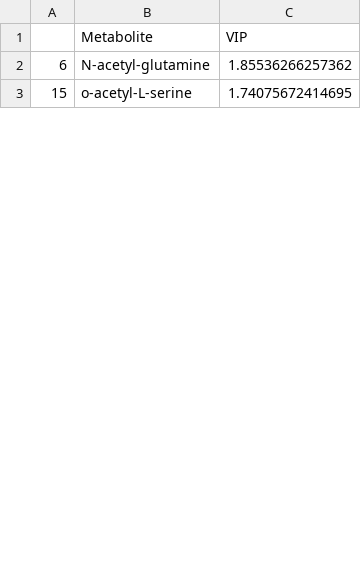
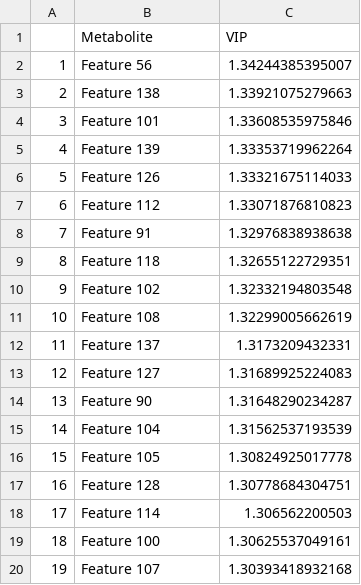
Before and after one commit to kevinhwong1/Porites_Rim_Bleaching_2019, a CSV file: output/Metabolomics/D52_CvsP_VIP_sig_down.csv, drawn as a sheet; only a part is shown; the diff covers the shown part only.

```diff
--- a/output/Metabolomics/D52_CvsP_VIP_sig_down.csv
+++ b/output/Metabolomics/D52_CvsP_VIP_sig_down.csv
@@ -1,3 +1,20 @@
 "","Metabolite","VIP"
-"6","N-acetyl-glutamine",1.85536266257362
-"15","o-acetyl-L-serine",1.74075672414695
+"1","Feature 56",1.34244385395007
+"2","Feature 138",1.33921075279663
+"3","Feature 101",1.33608535975846
+"4","Feature 139",1.33353719962264
+"5","Feature 126",1.33321675114033
+"6","Feature 112",1.33071876810823
+"7","Feature 91",1.32976838938638
+"8","Feature 118",1.32655122729351
+"9","Feature 102",1.32332194803548
+"10","Feature 108",1.32299005662619
+"11","Feature 137",1.3173209432331
+"12","Feature 127",1.31689925224083
+"13","Feature 90",1.31648290234287
+"14","Feature 104",1.31562537193539
+"15","Feature 105",1.30824925017778
+"16","Feature 128",1.30778684304751
+"17","Feature 114",1.306562200503
+"18","Feature 100",1.30625537049161
+"19","Feature 107",1.30393418932168
```
Also changed, not shown: 36 added rows, 1 removed row and 4 edited cells elsewhere in this file, output/Metabolomics/D52_CvsB_VIP_sig_up.csv, output/Metabolomics/D52_CvsP_VIP_sig_up.csv, 45 other files.
